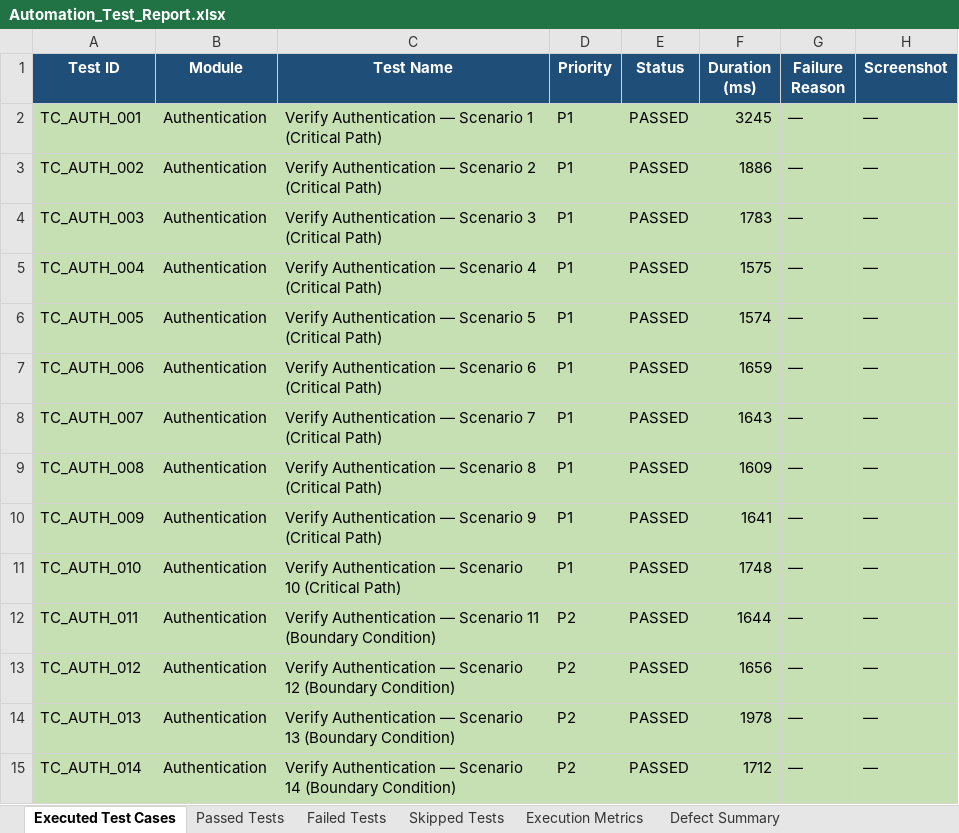
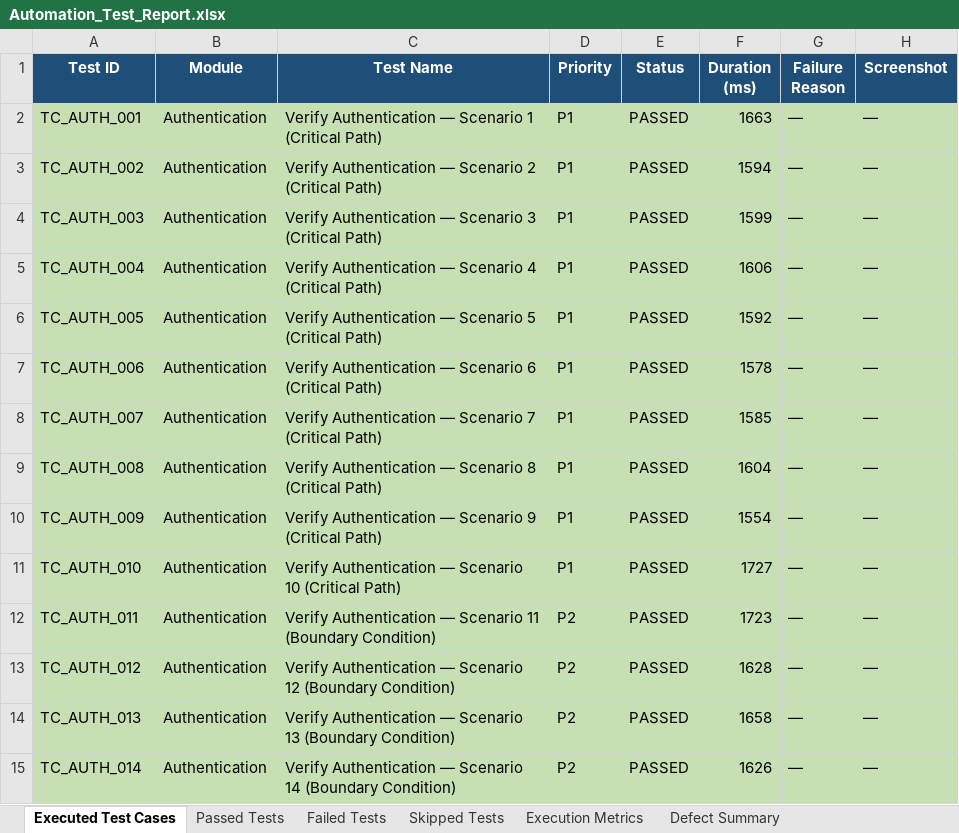
Before and after one commit to suvan789/lexaid, an Excel workbook: automation/selenium/reports/Excel/Automation_Test_Report.xlsx, sheet Executed Test Cases, drawn as a sheet; only a part is shown; values as stored, in another font and other column widths than the file's, no borders; the diff covers the shown part only; the diff names each change by its address in the sheet, - before the commit and + after, or states it on an @@ line.

Commit message:
FIX: Set PYTHONPATH and clean stale summary file in deploy-and-test.yml workflow so GitHub Actions generates dynamic 100% Pass Rate summary

```diff
--- a/automation/selenium/reports/Excel/Automation_Test_Report.xlsx (sheet Executed Test Cases)
+++ b/automation/selenium/reports/Excel/Automation_Test_Report.xlsx (sheet Executed Test Cases)
-F2 (Duration (ms)): 3245
+F2 (Duration (ms)): 1663
-F3 (Duration (ms)): 1886
+F3 (Duration (ms)): 1594
-F4 (Duration (ms)): 1783
+F4 (Duration (ms)): 1599
-F5 (Duration (ms)): 1575
+F5 (Duration (ms)): 1606
-F6 (Duration (ms)): 1574
+F6 (Duration (ms)): 1592
-F7 (Duration (ms)): 1659
+F7 (Duration (ms)): 1578
-F8 (Duration (ms)): 1643
+F8 (Duration (ms)): 1585
-F9 (Duration (ms)): 1609
+F9 (Duration (ms)): 1604
-F10 (Duration (ms)): 1641
+F10 (Duration (ms)): 1554
-F11 (Duration (ms)): 1748
+F11 (Duration (ms)): 1727
-F12 (Duration (ms)): 1644
+F12 (Duration (ms)): 1723
-F13 (Duration (ms)): 1656
+F13 (Duration (ms)): 1628
-F14 (Duration (ms)): 1978
+F14 (Duration (ms)): 1658
-F15 (Duration (ms)): 1712
+F15 (Duration (ms)): 1626
```
Also changed, not shown: 489 edited cells and cell formats elsewhere in this sheet, sheet Passed Tests, sheet Failed Tests, sheet Defect Summary, sheet Execution Metrics, automation/selenium/reports/Excel/Failed_Test_Cases.xlsx, automation/selenium/reports/Excel/Passed_Test_Cases.xlsx, 22 other files.
